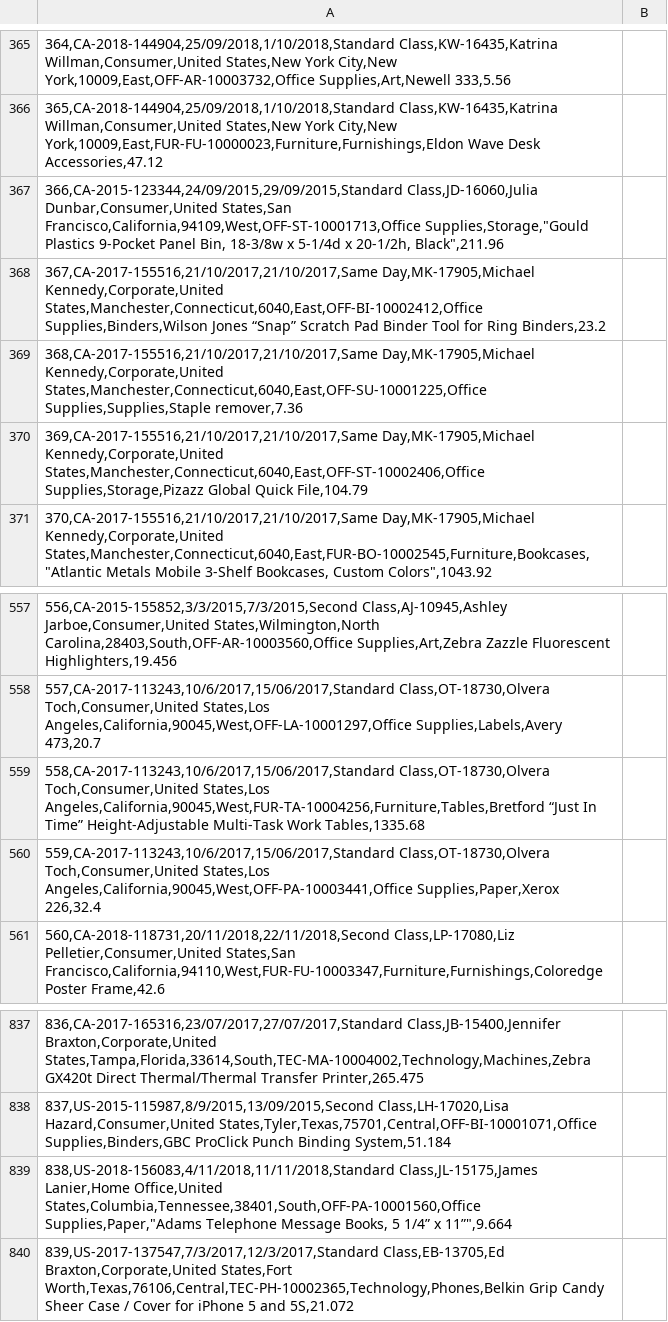
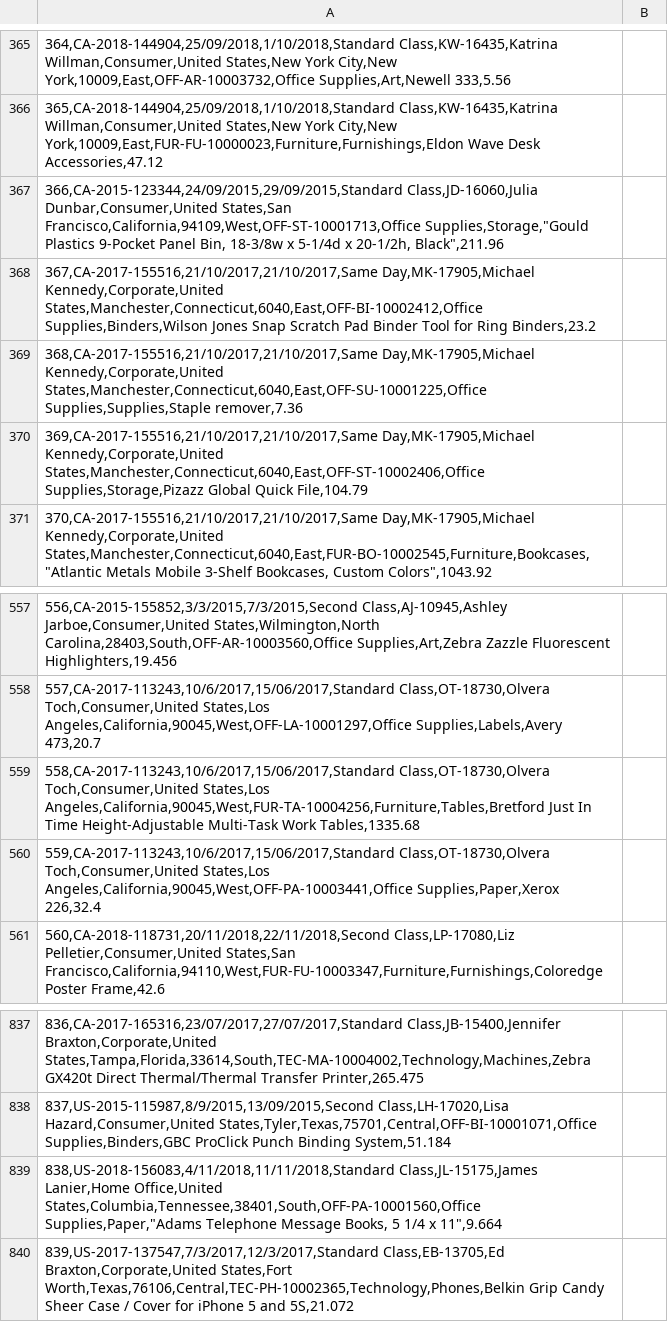
Before and after one commit to Anna-Lisichka/modul_20_Diploma, a CSV file: data.csv, drawn as a sheet; only a part is shown, gaps mark what is left out; the diff covers the shown part only; the diff names each change by its address in the sheet, - before the commit and + after, or states it on an @@ line.

```diff
--- a/data.csv
+++ b/data.csv
-A368: …Supplies,Binders,Wilson Jones “Snap” Scratch Pad…
+A368: …Supplies,Binders,Wilson Jones Snap Scratch Pad…
-A559: …States,Los Angeles,California,90045,West,FUR-TA-10004256,Furniture,Tables,Bretford “Just In Time” Height-Adjustable Multi-Task…
+A559: …States,Los Angeles,California,90045,West,FUR-TA-10004256,Furniture,Tables,Bretford Just In Time Height-Adjustable Multi-Task…
-A839: …Books, 5 1/4” x 11”",9.664
+A839: …Books, 5 1/4 x 11",9.664
```
Also changed, not shown: 5 edited cells elsewhere in this file.
